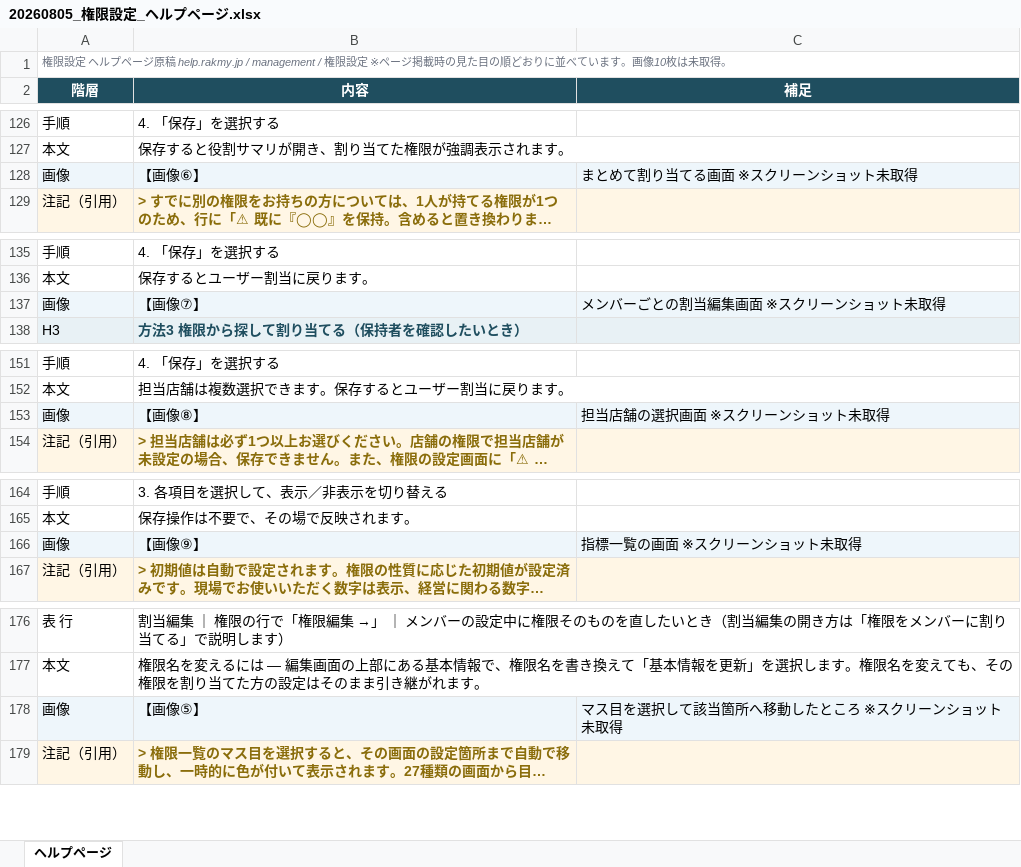
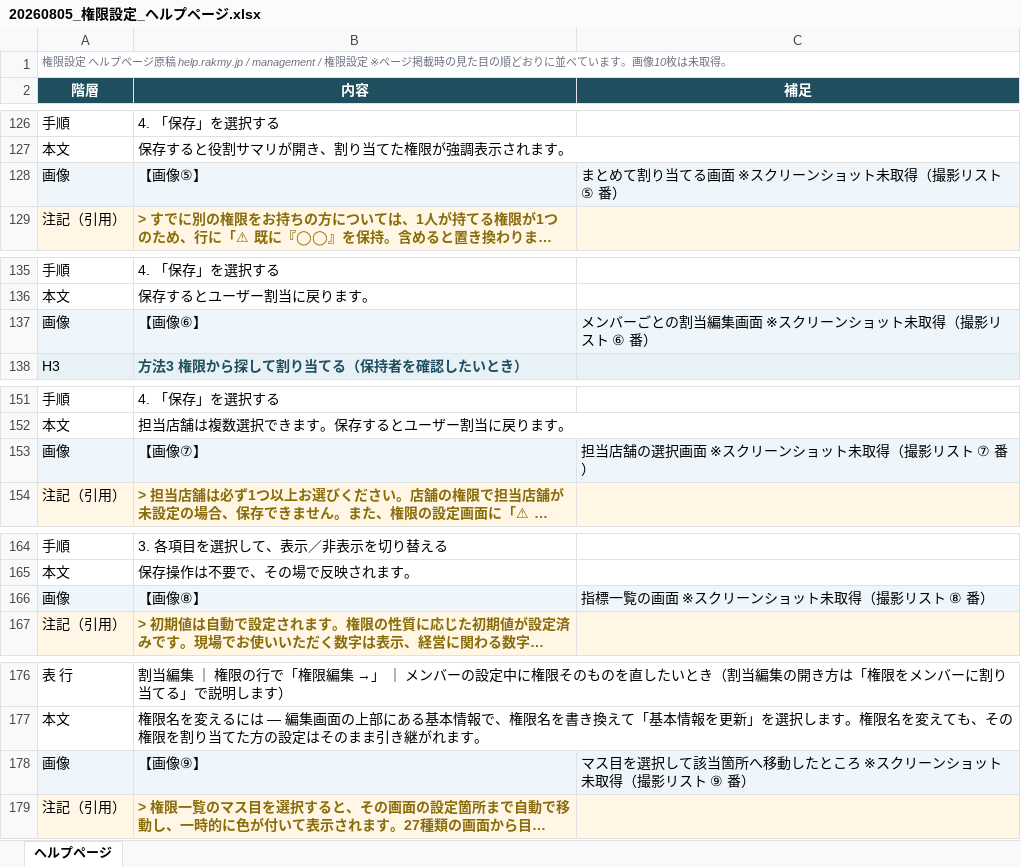
Before and after one commit to suguru789987/rakmy-permission-mock, an Excel workbook: 20260805_権限設定_ヘルプページ.xlsx, sheet ヘルプページ, drawn as a sheet; only a part is shown, gaps mark what is left out; long unchanged cells end in …; values as stored, in another font and other column widths than the file's, no borders; the diff covers the shown part only; the diff names each change by its address in the sheet, - before the commit and + after, or states it on an @@ line.

```diff
--- a/20260805_権限設定_ヘルプページ.xlsx (sheet ヘルプページ)
+++ b/20260805_権限設定_ヘルプページ.xlsx (sheet ヘルプページ)
-B128 (内容): 【画像⑥】
+B128 (内容): 【画像⑤】
-C128 (補足): まとめて割り当てる画面 ※スクリーンショット未取得
+C128 (補足): まとめて割り当てる画面 ※スクリーンショット未取得（撮影リスト ⑤ 番）
-B137 (内容): 【画像⑦】
+B137 (内容): 【画像⑥】
-C137 (補足): メンバーごとの割当編集画面 ※スクリーンショット未取得
+C137 (補足): メンバーごとの割当編集画面 ※スクリーンショット未取得（撮影リスト ⑥ 番）
-B153 (内容): 【画像⑧】
+B153 (内容): 【画像⑦】
-C153 (補足): 担当店舗の選択画面 ※スクリーンショット未取得
+C153 (補足): 担当店舗の選択画面 ※スクリーンショット未取得（撮影リスト ⑦ 番）
-B166 (内容): 【画像⑨】
+B166 (内容): 【画像⑧】
-C166 (補足): 指標一覧の画面 ※スクリーンショット未取得
+C166 (補足): 指標一覧の画面 ※スクリーンショット未取得（撮影リスト ⑧ 番）
-B178 (内容): 【画像⑤】
+B178 (内容): 【画像⑨】
-C178 (補足): マス目を選択して該当箇所へ移動したところ ※スクリーンショット未取得
+C178 (補足): マス目を選択して該当箇所へ移動したところ ※スクリーンショット未取得（撮影リスト ⑨ 番）
```
Also changed, not shown: 5 edited cells elsewhere in this sheet, 8 other files.
